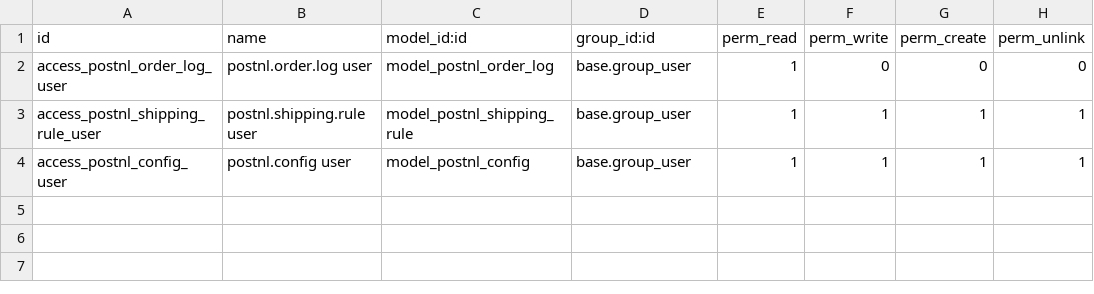
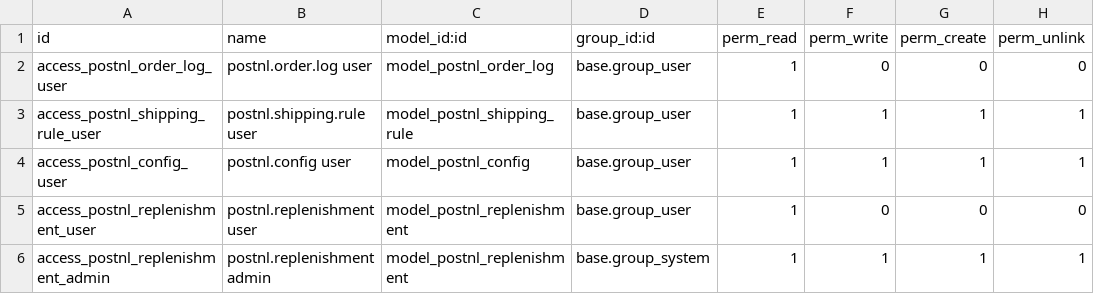
Before and after one commit to devhassan17/Odoo-PostNl-Integration, a CSV file: security/ir.model.access.csv, drawn as a sheet; the diff names each change by its address in the sheet, - before the commit and + after, or states it on an @@ line.

```diff
--- a/security/ir.model.access.csv
+++ b/security/ir.model.access.csv
+row 5: access_postnl_replenishment_user | postnl.replenishment user | model_postnl_replenishment | base.group_user | 1 | 0 | 0 | 0
+row 6: access_postnl_replenishment_admin | postnl.replenishment admin | model_postnl_replenishment | base.group_system | 1 | 1 | 1 | 1
```
Also changed, not shown: 1 other file.
